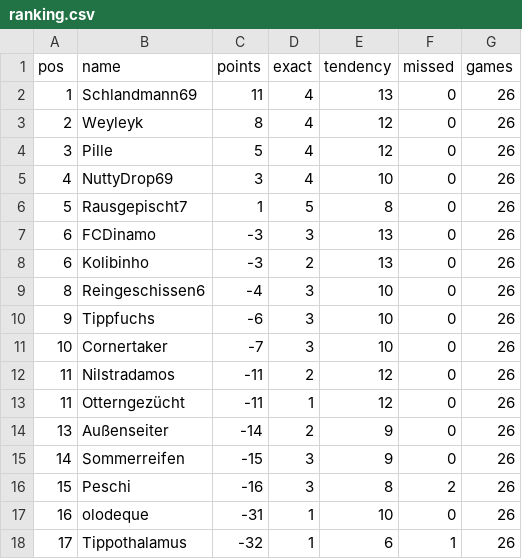
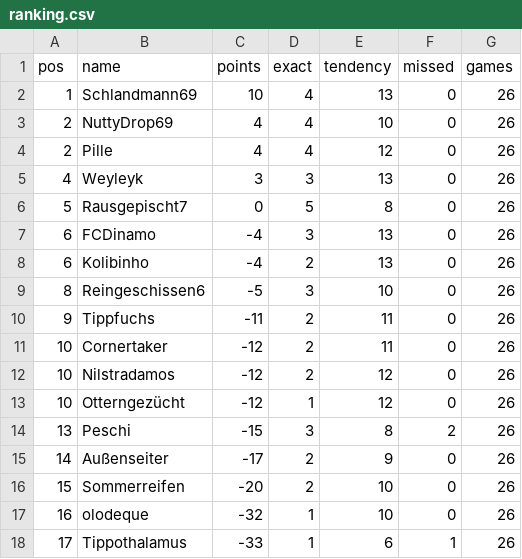
Before and after one commit to senickel/mexiko26-wertung, a CSV file: ranking.csv, drawn as a sheet.

Commit message:
update ranking

```diff
--- a/ranking.csv
+++ b/ranking.csv
@@ -1,18 +1,18 @@
 pos,name,points,exact,tendency,missed,games
-1,Schlandmann69,11,4,13,0,26
-2,Weyleyk,8,4,12,0,26
-3,Pille,5,4,12,0,26
-4,NuttyDrop69,3,4,10,0,26
-5,Rausgepischt7,1,5,8,0,26
-6,FCDinamo,-3,3,13,0,26
-6,Kolibinho,-3,2,13,0,26
-8,Reingeschissen6,-4,3,10,0,26
-9,Tippfuchs,-6,3,10,0,26
-10,Cornertaker,-7,3,10,0,26
-11,Nilstradamos,-11,2,12,0,26
-11,Otterngezücht,-11,1,12,0,26
-13,Außenseiter,-14,2,9,0,26
-14,Sommerreifen,-15,3,9,0,26
-15,Peschi,-16,3,8,2,26
-16,olodeque,-31,1,10,0,26
-17,Tippothalamus,-32,1,6,1,26
+1,Schlandmann69,10,4,13,0,26
+2,NuttyDrop69,4,4,10,0,26
+2,Pille,4,4,12,0,26
+4,Weyleyk,3,3,13,0,26
+5,Rausgepischt7,0,5,8,0,26
+6,FCDinamo,-4,3,13,0,26
+6,Kolibinho,-4,2,13,0,26
+8,Reingeschissen6,-5,3,10,0,26
+9,Tippfuchs,-11,2,11,0,26
+10,Cornertaker,-12,2,11,0,26
+10,Nilstradamos,-12,2,12,0,26
+10,Otterngezücht,-12,1,12,0,26
+13,Peschi,-15,3,8,2,26
+14,Außenseiter,-17,2,9,0,26
+15,Sommerreifen,-20,2,10,0,26
+16,olodeque,-32,1,10,0,26
+17,Tippothalamus,-33,1,6,1,26
```
Also changed, not shown: 18 other files.
